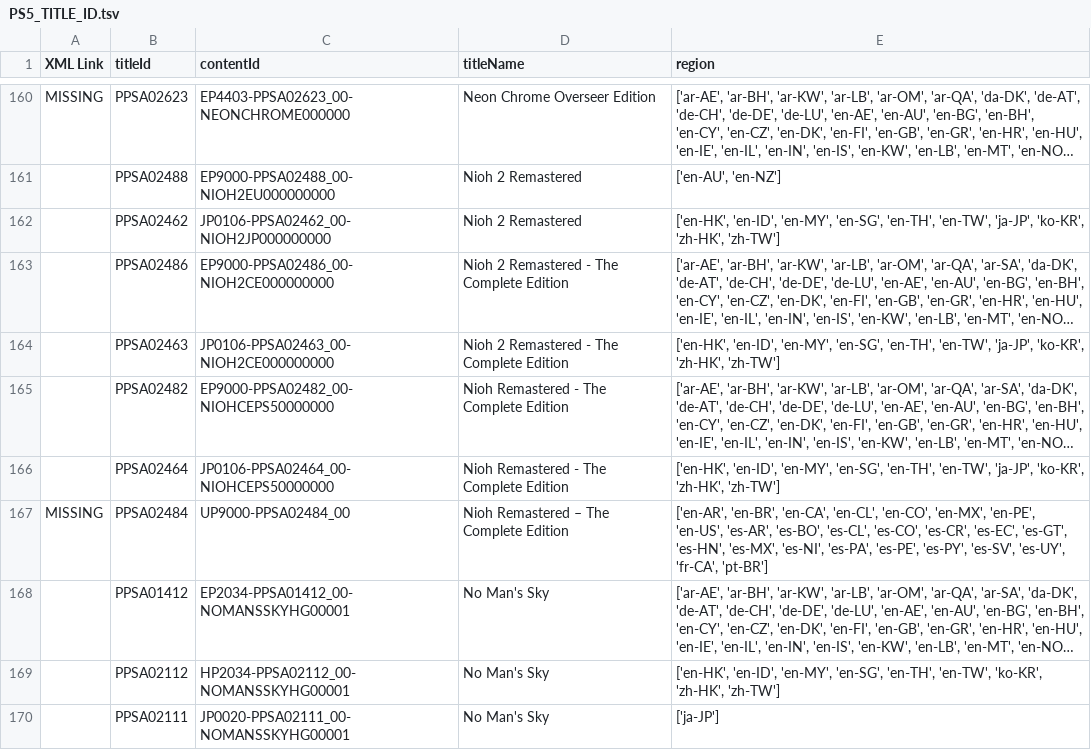
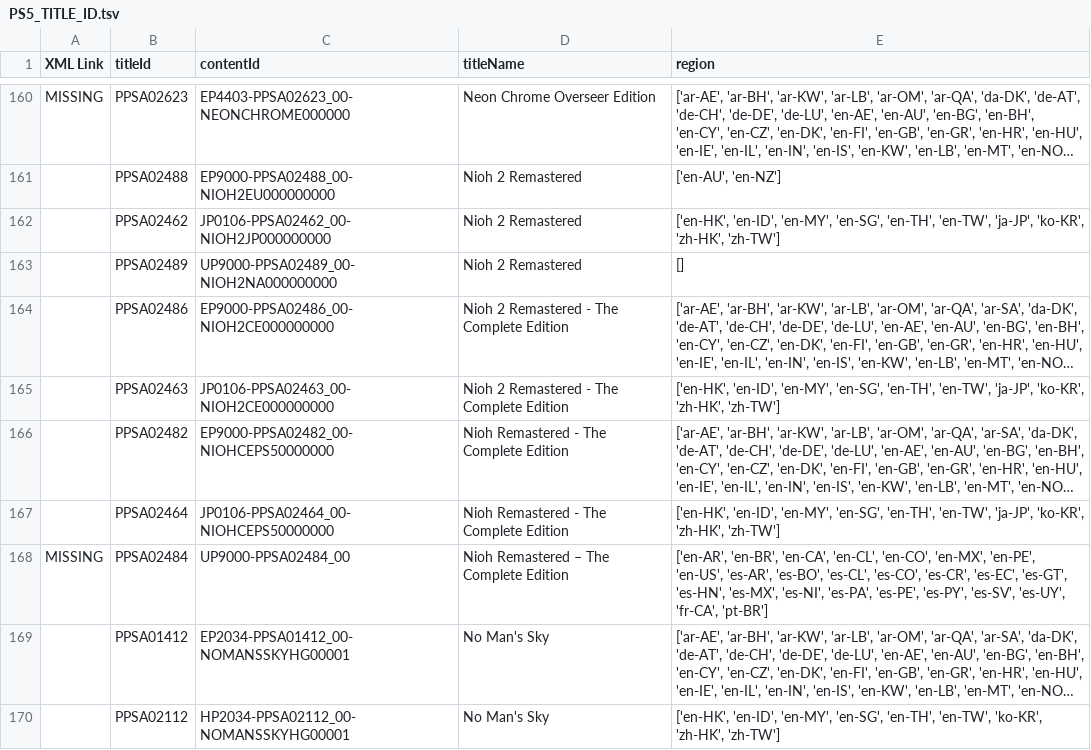
Before and after one commit to 1jtp8sobiu/ps5-pkg, a TSV file: PS5_TITLE_ID.tsv, drawn as a sheet; only a part is shown, gaps mark what is left out; the shorter side is filled out with more unchanged rows; long unchanged cells end in …; the diff names each change by its address in the sheet, - before the commit and + after, or states it on an @@ line.

```diff
--- a/PS5_TITLE_ID.tsv
+++ b/PS5_TITLE_ID.tsv
+row 163:  | PPSA02489 | UP9000-PPSA02489_00-NIOH2NA000000000 | Nioh 2 Remastered | []
```
Also changed, not shown: PS5_XML.tsv, 3 other files.
